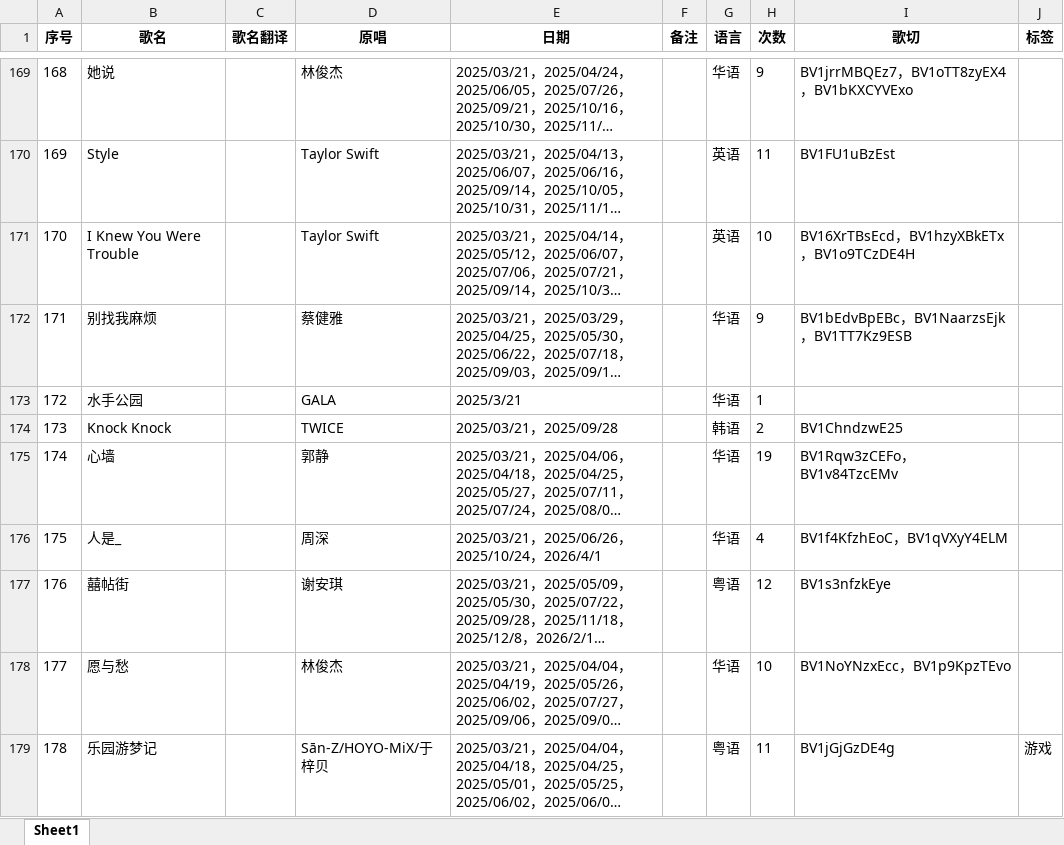
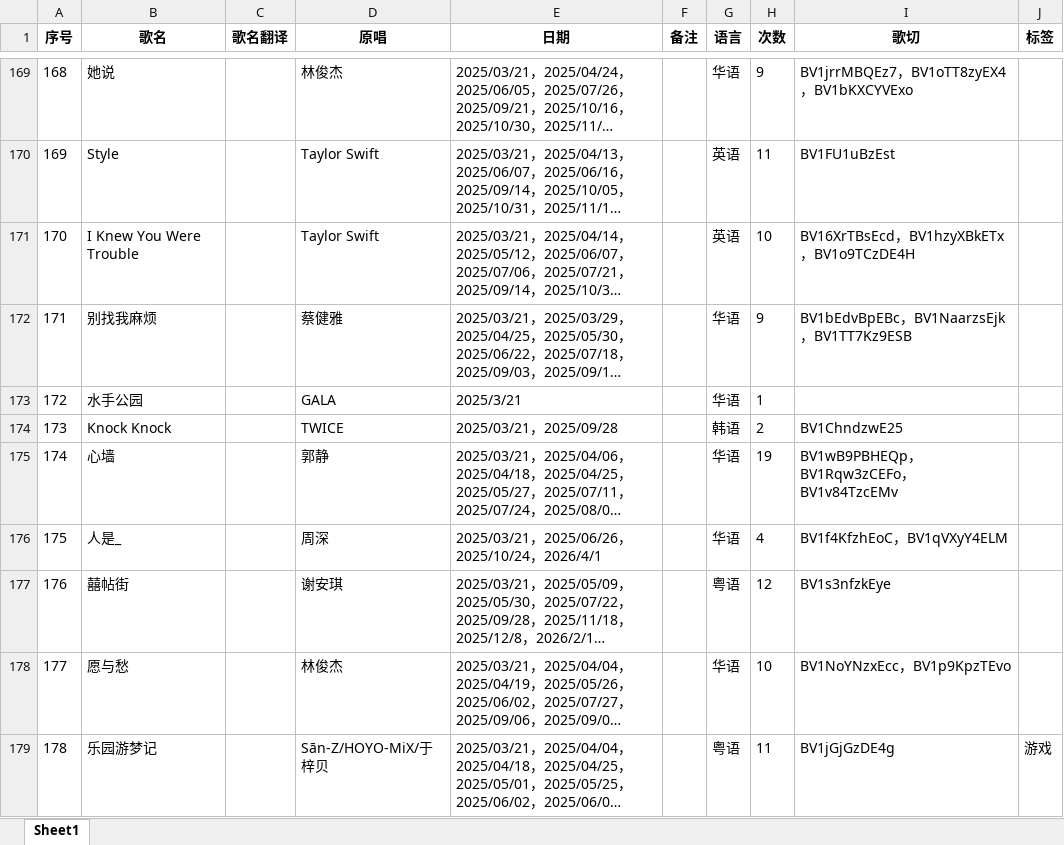
Before and after one commit to mit3urifans/mit3uri-song-list, an Excel workbook: scripts/Book1.xlsx, sheet Sheet1, drawn as a sheet; only a part is shown, gaps mark what is left out; long unchanged cells end in …; values as stored, in another font and other column widths than the file's, no borders; the diff covers the shown part only; the diff names each change by its address in the sheet, - before the commit and + after, or states it on an @@ line.

```diff
--- a/scripts/Book1.xlsx (sheet Sheet1)
+++ b/scripts/Book1.xlsx (sheet Sheet1)
-I175 (歌切): BV1Rqw3zCEFo，BV1v84TzcEMv
+I175 (歌切): BV1wB9PBHEQp，BV1Rqw3zCEFo，BV1v84TzcEMv
```
Also changed, not shown: 2 added rows and 81 edited cells elsewhere in this sheet, 1 other file.
